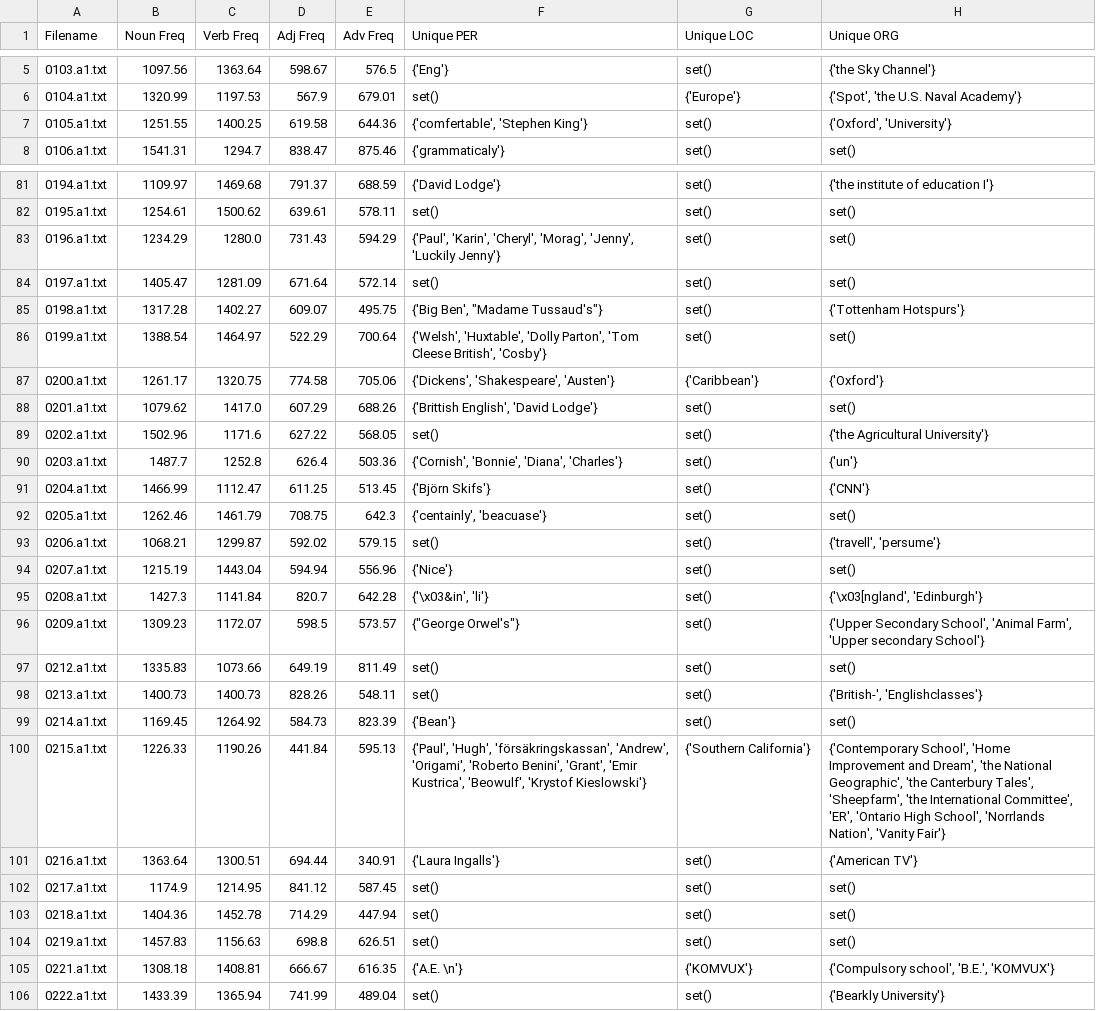
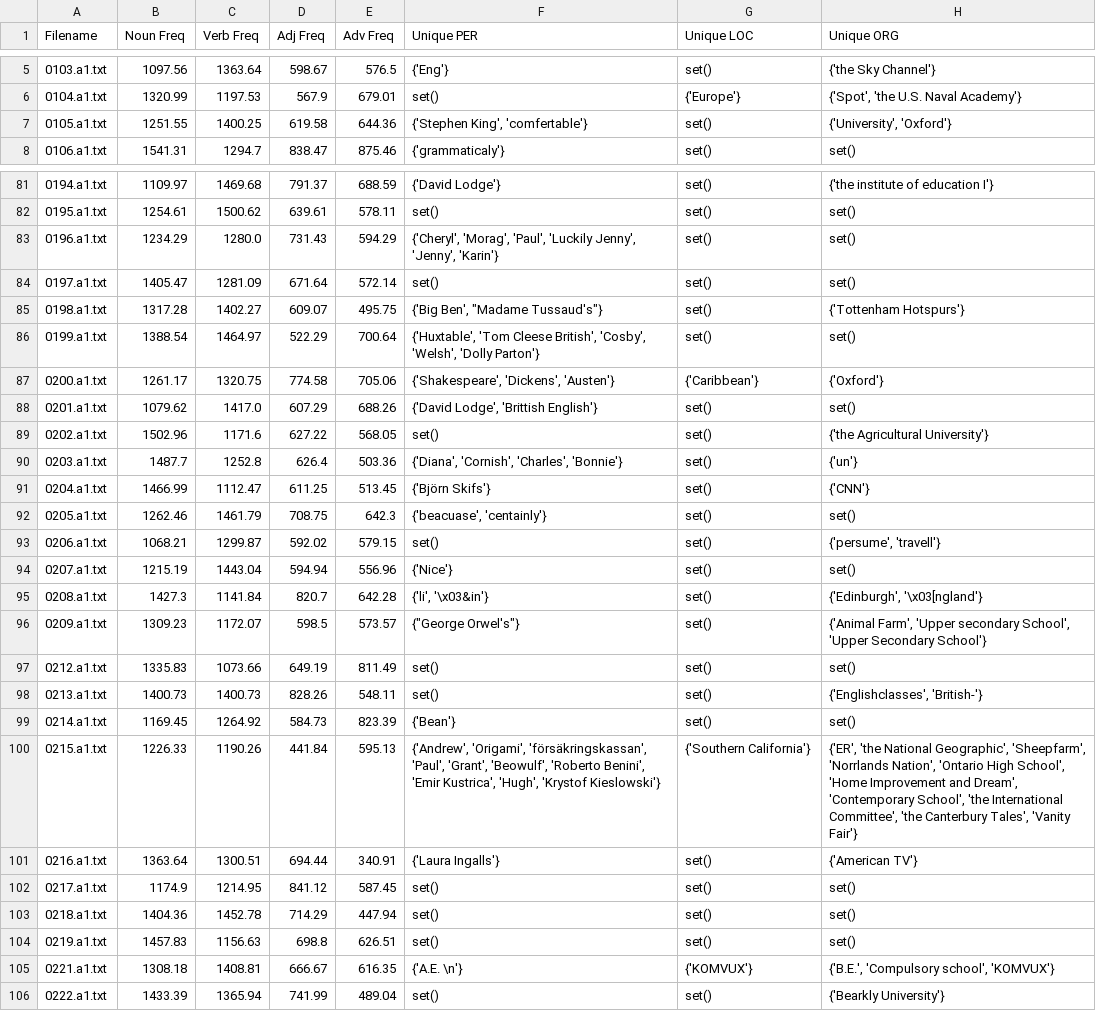
Before and after one commit to Augustseverinandersen/Assignment1---Extracting-linguistic-features-using-spaCy, a CSV file: out/a1.csv, drawn as a sheet; only a part is shown, gaps mark what is left out; the diff covers the shown part only.

```diff
--- a/out/a1.csv
+++ b/out/a1.csv
@@ -6,3 +6,3 @@ Filename,Noun Freq,Verb Freq,Adj Freq,Adv Freq,Unique PER,Unique LOC,Unique ORG
 0104.a1.txt,1320.99,1197.53,567.9,679.01,set(),{'Europe'},"{'Spot', 'the U.S. Naval Academy'}"
-0105.a1.txt,1251.55,1400.25,619.58,644.36,"{'comfertable', 'Stephen King'}",set(),"{'Oxford', 'University'}"
+0105.a1.txt,1251.55,1400.25,619.58,644.36,"{'Stephen King', 'comfertable'}",set(),"{'University', 'Oxford'}"
 0106.a1.txt,1541.31,1294.7,838.47,875.46,{'grammaticaly'},set(),set()
@@ -82,20 +82,20 @@ Filename,Noun Freq,Verb Freq,Adj Freq,Adv Freq,Unique PER,Unique LOC,Unique ORG
 0195.a1.txt,1254.61,1500.62,639.61,578.11,set(),set(),set()
-0196.a1.txt,1234.29,1280.0,731.43,594.29,"{'Paul', 'Karin', 'Cheryl', 'Morag', 'Jenny', 'Luckily Jenny'}",set(),set()
+0196.a1.txt,1234.29,1280.0,731.43,594.29,"{'Cheryl', 'Morag', 'Paul', 'Luckily Jenny', 'Jenny', 'Karin'}",set(),set()
 0197.a1.txt,1405.47,1281.09,671.64,572.14,set(),set(),set()
 0198.a1.txt,1317.28,1402.27,609.07,495.75,"{'Big Ben', ""Madame Tussaud's""}",set(),{'Tottenham Hotspurs'}
-0199.a1.txt,1388.54,1464.97,522.29,700.64,"{'Welsh', 'Huxtable', 'Dolly Parton', 'Tom Cleese British', 'Cosby'}",set(),set()
-0200.a1.txt,1261.17,1320.75,774.58,705.06,"{'Dickens', 'Shakespeare', 'Austen'}",{'Caribbean'},{'Oxford'}
-0201.a1.txt,1079.62,1417.0,607.29,688.26,"{'Brittish English', 'David Lodge'}",set(),set()
+0199.a1.txt,1388.54,1464.97,522.29,700.64,"{'Huxtable', 'Tom Cleese British', 'Cosby', 'Welsh', 'Dolly Parton'}",set(),set()
+0200.a1.txt,1261.17,1320.75,774.58,705.06,"{'Shakespeare', 'Dickens', 'Austen'}",{'Caribbean'},{'Oxford'}
+0201.a1.txt,1079.62,1417.0,607.29,688.26,"{'David Lodge', 'Brittish English'}",set(),set()
 0202.a1.txt,1502.96,1171.6,627.22,568.05,set(),set(),{'the Agricultural University'}
-0203.a1.txt,1487.7,1252.8,626.4,503.36,"{'Cornish', 'Bonnie', 'Diana', 'Charles'}",set(),{'un'}
+0203.a1.txt,1487.7,1252.8,626.4,503.36,"{'Diana', 'Cornish', 'Charles', 'Bonnie'}",set(),{'un'}
 0204.a1.txt,1466.99,1112.47,611.25,513.45,{'Björn Skifs'},set(),{'CNN'}
-0205.a1.txt,1262.46,1461.79,708.75,642.3,"{'centainly', 'beacuase'}",set(),set()
-0206.a1.txt,1068.21,1299.87,592.02,579.15,set(),set(),"{'travell', 'persume'}"
+0205.a1.txt,1262.46,1461.79,708.75,642.3,"{'beacuase', 'centainly'}",set(),set()
+0206.a1.txt,1068.21,1299.87,592.02,579.15,set(),set(),"{'persume', 'travell'}"
 0207.a1.txt,1215.19,1443.04,594.94,556.96,{'Nice'},set(),set()
-0208.a1.txt,1427.3,1141.84,820.7,642.28,"{'\x03&in', 'li'}",set(),"{'\x03[ngland', 'Edinburgh'}"
-0209.a1.txt,1309.23,1172.07,598.5,573.57,"{""George Orwel's""}",set(),"{'Upper Secondary School', 'Animal Farm', 'Upper secondary School'}"
+0208.a1.txt,1427.3,1141.84,820.7,642.28,"{'li', '\x03&in'}",set(),"{'Edinburgh', '\x03[ngland'}"
+0209.a1.txt,1309.23,1172.07,598.5,573.57,"{""George Orwel's""}",set(),"{'Animal Farm', 'Upper secondary School', 'Upper Secondary School'}"
 0212.a1.txt,1335.83,1073.66,649.19,811.49,set(),set(),set()
-0213.a1.txt,1400.73,1400.73,828.26,548.11,set(),set(),"{'British-', 'Englishclasses'}"
+0213.a1.txt,1400.73,1400.73,828.26,548.11,set(),set(),"{'Englishclasses', 'British-'}"
 0214.a1.txt,1169.45,1264.92,584.73,823.39,{'Bean'},set(),set()
-0215.a1.txt,1226.33,1190.26,441.84,595.13,"{'Paul', 'Hugh', 'försäkringskassan', 'Andrew', 'Origami', 'Roberto Benini', 'Grant', 'Emir Kustrica', 'Beowulf', 'Krystof Kieslowski'}",{'Southern California'},"{'Contemporary School', 'Home Improvement and Dream', 'the National Geographic', 'the Canterbury Tales', 'Sheepfarm', 'the International Committee', 'ER', 'Ontario High School', 'Norrlands Nation', 'Vanity Fair'}"
+0215.a1.txt,1226.33,1190.26,441.84,595.13,"{'Andrew', 'Origami', 'försäkringskassan', 'Paul', 'Grant', 'Beowulf', 'Roberto Benini', 'Emir Kustrica', 'Hugh', 'Krystof Kieslowski'}",{'Southern California'},"{'ER', 'the National Geographic', 'Sheepfarm', 'Norrlands Nation', 'Ontario High School', 'Home Improvement and Dream', 'Contemporary School', 'the International Committee', 'the Canterbury Tales', 'Vanity Fair'}"
 0216.a1.txt,1363.64,1300.51,694.44,340.91,{'Laura Ingalls'},set(),{'American TV'}
@@ -104,3 +104,3 @@ Filename,Noun Freq,Verb Freq,Adj Freq,Adv Freq,Unique PER,Unique LOC,Unique ORG
 0219.a1.txt,1457.83,1156.63,698.8,626.51,set(),set(),set()
-0221.a1.txt,1308.18,1408.81,666.67,616.35,{'A.E. \n'},{'KOMVUX'},"{'Compulsory school', 'B.E.', 'KOMVUX'}"
+0221.a1.txt,1308.18,1408.81,666.67,616.35,{'A.E. \n'},{'KOMVUX'},"{'B.E.', 'Compulsory school', 'KOMVUX'}"
 0222.a1.txt,1433.39,1365.94,741.99,489.04,set(),set(),{'Bearkly University'}
```
Also changed, not shown: 86 edited cells elsewhere in this file, out/a2.csv, out/a3.csv, 2 other files.
